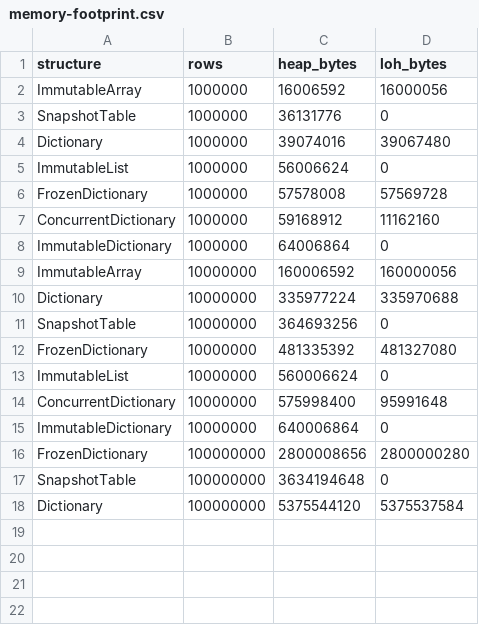
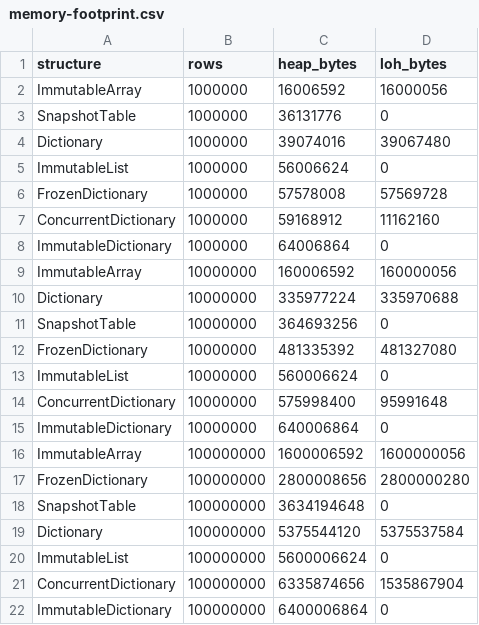
Before and after one commit to danieljoppi/dotnet-tools, a CSV file: benchmarks/results/raw/memory-footprint.csv, drawn as a sheet.

```diff
--- a/benchmarks/results/raw/memory-footprint.csv
+++ b/benchmarks/results/raw/memory-footprint.csv
@@ -15,2 +15,3 @@ ConcurrentDictionary,10000000,575998400,95991648
 ImmutableDictionary,10000000,640006864,0
+ImmutableArray,100000000,1600006592,1600000056
 FrozenDictionary,100000000,2800008656,2800000280
@@ -18 +19,4 @@ SnapshotTable,100000000,3634194648,0
 Dictionary,100000000,5375544120,5375537584
+ImmutableList,100000000,5600006624,0
+ConcurrentDictionary,100000000,6335874656,1535867904
+ImmutableDictionary,100000000,6400006864,0
```
Also changed, not shown: 1 other file.
